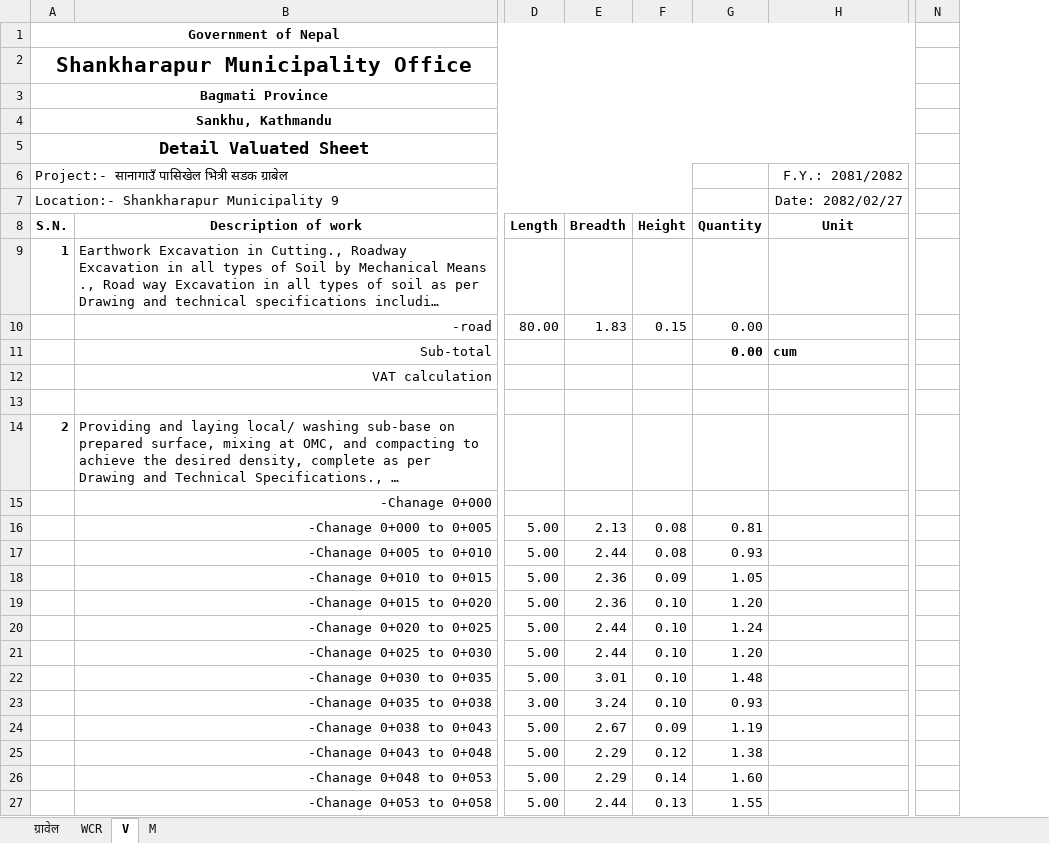
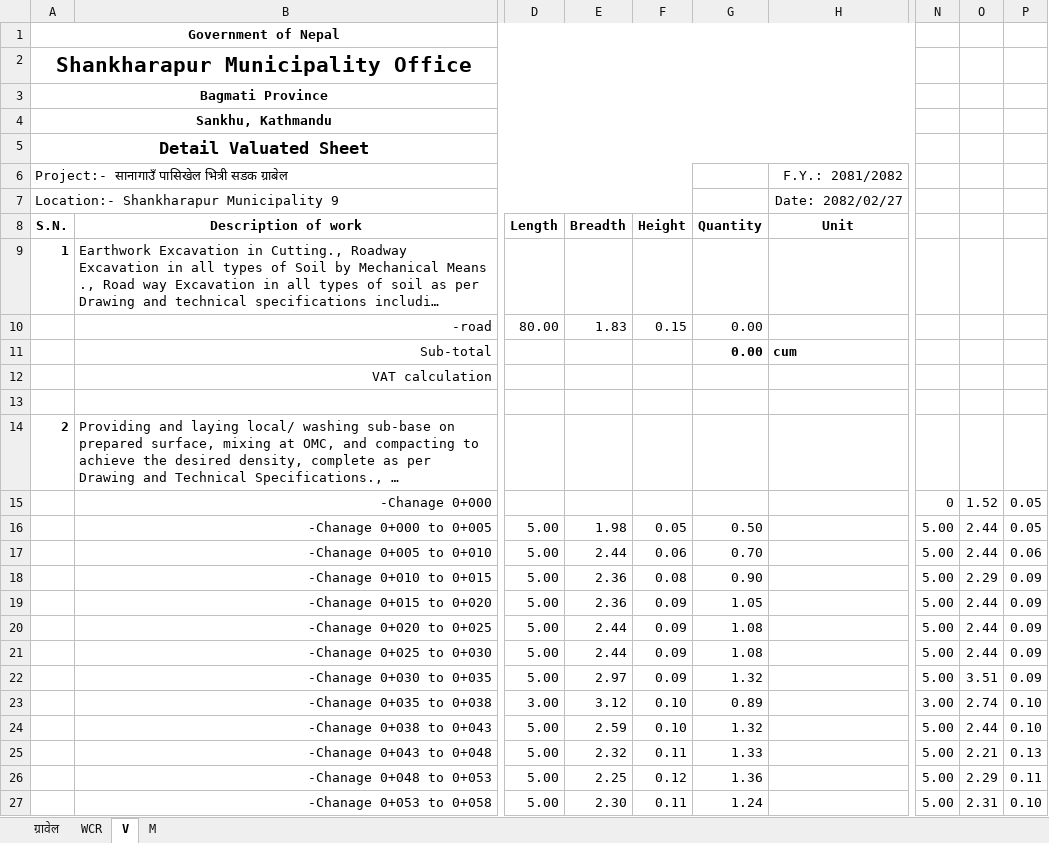
Before and after one commit to suwalcrystal/ofc, an Excel workbook: ofc/estimates/bhaipari/V_pashikhel gravel baato.xlsx, sheet V, drawn as a sheet; only a part is shown, gaps mark what is left out; long unchanged cells end in …; values as stored, in another font and other column widths than the file's, no borders; removed rows and columns are numbered as before the commit, all else as after; the diff covers the shown part only; the diff names each change by its address in the sheet, - before the commit and + after, or states it on an @@ line.

```diff
--- a/ofc/estimates/bhaipari/V_pashikhel gravel baato.xlsx (sheet V)
+++ b/ofc/estimates/bhaipari/V_pashikhel gravel baato.xlsx (sheet V)
-column N, empty
+column N, rows 15-27: 0 | 5.00 | 5.00 | 5.00 | 5.00 | 5.00 | 5.00 | 5.00 | 3.00 | 5.00 | 5.00 | 5.00 | 5.00
+column O, rows 15-27: 1.52 | 2.44 | 2.44 | 2.29 | 2.44 | 2.44 | 2.44 | 3.51 | 2.74 | 2.44 | 2.21 | 2.29 | 2.31
+column P, rows 15-27: 0.05 | 0.05 | 0.06 | 0.09 | 0.09 | 0.09 | 0.09 | 0.09 | 0.10 | 0.10 | 0.13 | 0.11 | 0.10
-E16 (Breadth): 2.13
+E16 (Breadth): 1.98
-F16 (Height): 0.08
+F16 (Height): 0.05
-G16 (Quantity): 0.81
+G16 (Quantity): 0.50
-F17 (Height): 0.08
+F17 (Height): 0.06
-G17 (Quantity): 0.93
+G17 (Quantity): 0.70
-F18 (Height): 0.09
+F18 (Height): 0.08
-G18 (Quantity): 1.05
+G18 (Quantity): 0.90
-F19:F22 (Height): 0.10
+F19:F22 (Height): 0.09
-G19 (Quantity): 1.20
+G19 (Quantity): 1.05
-G20 (Quantity): 1.24
+G20 (Quantity): 1.08
-G21 (Quantity): 1.20
+G21 (Quantity): 1.08
-E22 (Breadth): 3.01
+E22 (Breadth): 2.97
-G22 (Quantity): 1.48
+G22 (Quantity): 1.32
-E23 (Breadth): 3.24
+E23 (Breadth): 3.12
-G23 (Quantity): 0.93
+G23 (Quantity): 0.89
-E24 (Breadth): 2.67
+E24 (Breadth): 2.59
-F24 (Height): 0.09
+F24 (Height): 0.10
-G24 (Quantity): 1.19
+G24 (Quantity): 1.32
-E25 (Breadth): 2.29
+E25 (Breadth): 2.32
-F25 (Height): 0.12
+F25 (Height): 0.11
-G25 (Quantity): 1.38
+G25 (Quantity): 1.33
-E26 (Breadth): 2.29
+E26 (Breadth): 2.25
-F26 (Height): 0.14
+F26 (Height): 0.12
-G26 (Quantity): 1.60
+G26 (Quantity): 1.36
-E27 (Breadth): 2.44
+E27 (Breadth): 2.30
-F27 (Height): 0.13
+F27 (Height): 0.11
-G27 (Quantity): 1.55
+G27 (Quantity): 1.24
```
Also changed, not shown: 1 added row, 1 removed row and 22 edited cells elsewhere in this sheet, sheet M, sheet ग्रावेल, sheet WCR, formulas that keep their value, hidden cells, ofc/Rate analysis/For-all-Road-rate-analysis-81-82-shankharapur-as-per-dor-norms.xlsx, ofc/estimates/nabin sir/khulaltar sankalpa measurement.xlsx, 5 other files.
